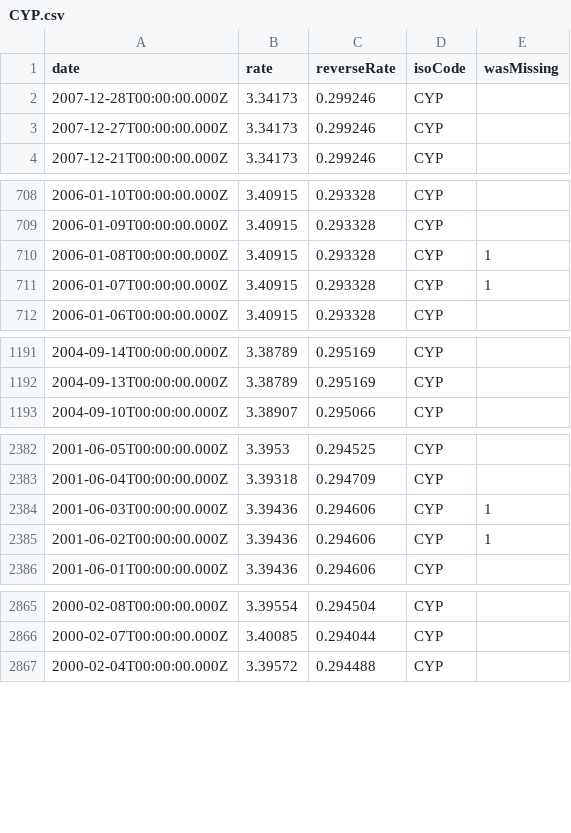
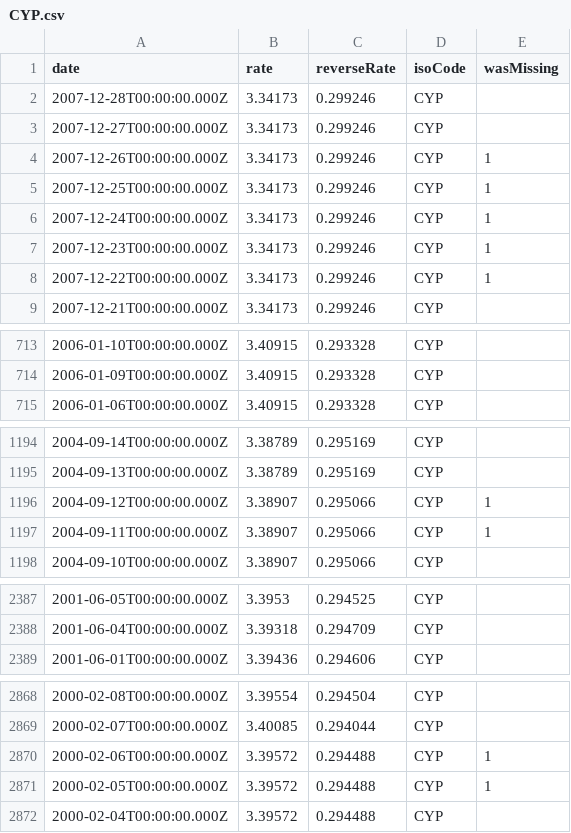
Before and after one commit to GeorgeSG/bnb-currency-exchange-rates, a CSV file: data/CYP.csv, drawn as a sheet; only a part is shown, gaps mark what is left out.

```diff
--- a/data/CYP.csv
+++ b/data/CYP.csv
@@ -3,2 +3,7 @@
 "2007-12-27T00:00:00.000Z","3.34173","0.299246","CYP",
+"2007-12-26T00:00:00.000Z","3.34173","0.299246","CYP",1
+"2007-12-25T00:00:00.000Z","3.34173","0.299246","CYP",1
+"2007-12-24T00:00:00.000Z","3.34173","0.299246","CYP",1
+"2007-12-23T00:00:00.000Z","3.34173","0.299246","CYP",1
+"2007-12-22T00:00:00.000Z","3.34173","0.299246","CYP",1
 "2007-12-21T00:00:00.000Z","3.34173","0.299246","CYP",
@@ -709,4 +714,2 @@
 "2006-01-09T00:00:00.000Z","3.40915","0.293328","CYP",
-"2006-01-08T00:00:00.000Z","3.40915","0.293328","CYP",1
-"2006-01-07T00:00:00.000Z","3.40915","0.293328","CYP",1
 "2006-01-06T00:00:00.000Z","3.40915","0.293328","CYP",
@@ -1192,2 +1195,4 @@
 "2004-09-13T00:00:00.000Z","3.38789","0.295169","CYP",
+"2004-09-12T00:00:00.000Z","3.38907","0.295066","CYP",1
+"2004-09-11T00:00:00.000Z","3.38907","0.295066","CYP",1
 "2004-09-10T00:00:00.000Z","3.38907","0.295066","CYP",
@@ -2383,4 +2388,2 @@
 "2001-06-04T00:00:00.000Z","3.39318","0.294709","CYP",
-"2001-06-03T00:00:00.000Z","3.39436","0.294606","CYP",1
-"2001-06-02T00:00:00.000Z","3.39436","0.294606","CYP",1
 "2001-06-01T00:00:00.000Z","3.39436","0.294606","CYP",
@@ -2866,2 +2869,4 @@
 "2000-02-07T00:00:00.000Z","3.40085","0.294044","CYP",
+"2000-02-06T00:00:00.000Z","3.39572","0.294488","CYP",1
+"2000-02-05T00:00:00.000Z","3.39572","0.294488","CYP",1
 "2000-02-04T00:00:00.000Z","3.39572","0.294488","CYP",
```
Also changed, not shown: data/AUD.csv, data/CHF.csv, 40 other files.
